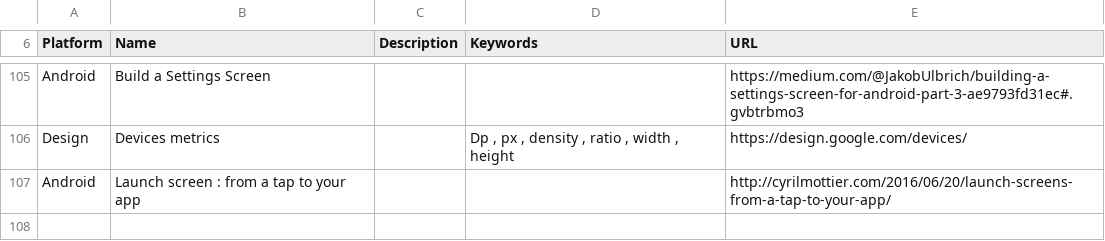
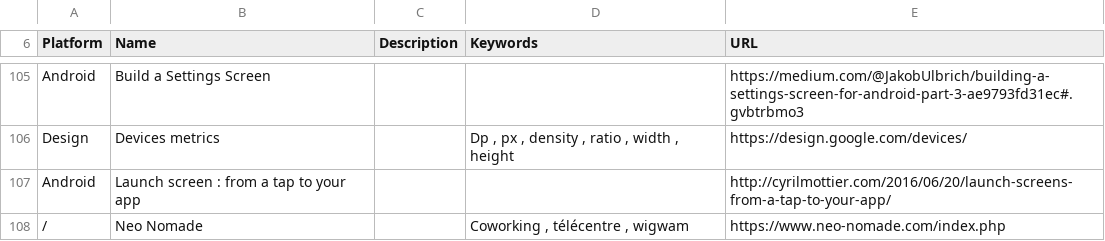
Before and after one commit to vaginessa/Tips-n-tools, a CSV file: Tips-n-tools_WebLinks.csv, drawn as a sheet; only a part is shown, gaps mark what is left out.

Commit message:
chore: add link to neo-nomade site

```diff
--- a/Tips-n-tools_WebLinks.csv
+++ b/Tips-n-tools_WebLinks.csv
@@ -107 +107,2 @@ Design;Devices metrics;;Dp , px , density , ratio , width , height;https://desig
 Android;Launch screen : from a tap to your app;;;http://cyrilmottier.com/2016/06/20/launch-screens-from-a-tap-to-your-app/
+/;Neo Nomade;;Coworking , télécentre , wigwam;https://www.neo-nomade.com/index.php
```
Also changed, not shown: 3 other files.
